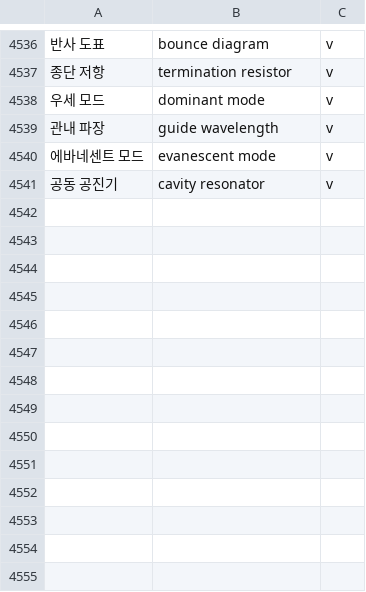
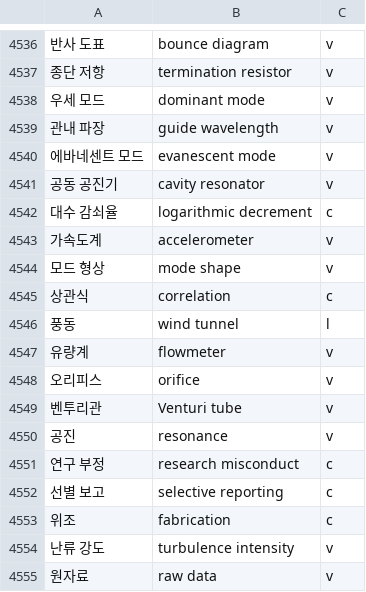
Before and after one commit to radix24/namunnip-textbook-univ, a TSV file: curricula/univ-terms.tsv, drawn as a sheet; only a part is shown, gaps mark what is left out; the diff names each change by its address in the sheet, - before the commit and + after, or states it on an @@ line.

```diff
--- a/curricula/univ-terms.tsv
+++ b/curricula/univ-terms.tsv
+row 4542: 대수 감쇠율 | logarithmic decrement | c
+row 4543: 가속도계 | accelerometer | v
+row 4544: 모드 형상 | mode shape | v
+row 4545: 상관식 | correlation | c
+row 4546: 풍동 | wind tunnel | l
+row 4547: 유량계 | flowmeter | v
+row 4548: 오리피스 | orifice | v
+row 4549: 벤투리관 | Venturi tube | v
+row 4550: 공진 | resonance | v
+row 4551: 연구 부정 | research misconduct | c
+row 4552: 선별 보고 | selective reporting | c
+row 4553: 위조 | fabrication | c
+row 4554: 난류 강도 | turbulence intensity | v
+row 4555: 원자료 | raw data | v
```
Also changed, not shown: 20 other files.
